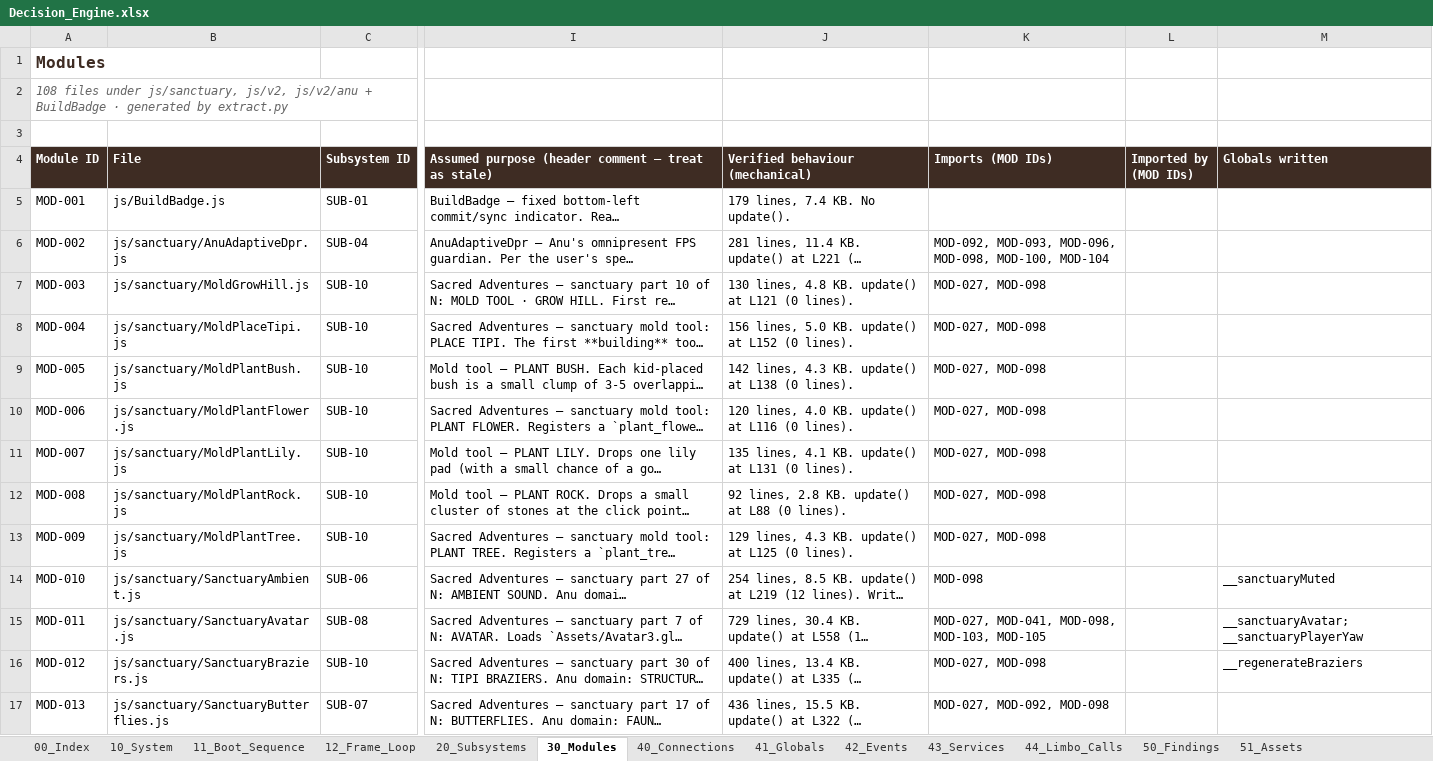
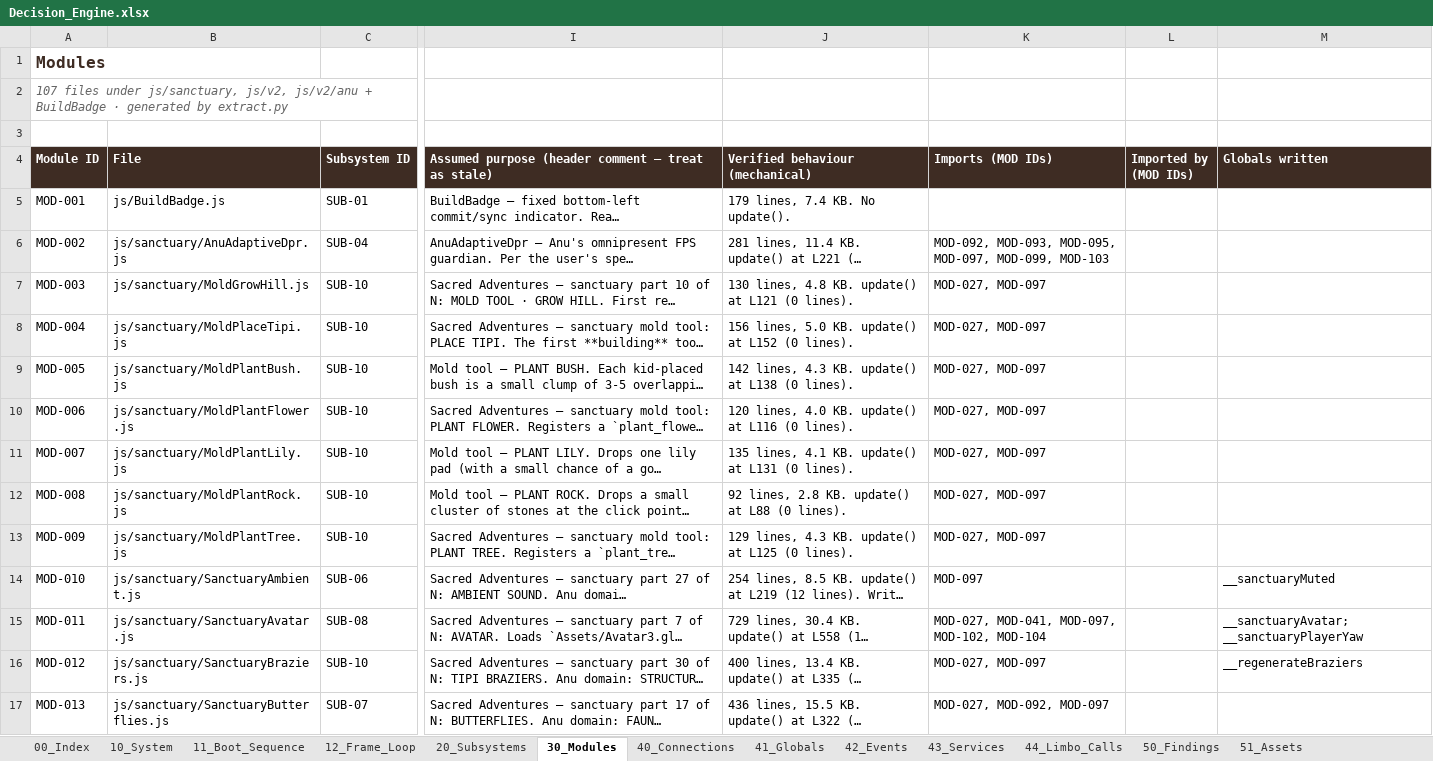
Before and after one commit to dev-ideasoftware-studio/SacredAdventures, an Excel workbook: docs/decision-engine/Decision_Engine.xlsx, sheet 30_Modules, drawn as a sheet; only a part is shown, gaps mark what is left out; long unchanged cells end in …; values as stored, in another font and other column widths than the file's, no borders; the diff covers the shown part only; the diff names each change by its address in the sheet, - before the commit and + after, or states it on an @@ line.

```diff
--- a/docs/decision-engine/Decision_Engine.xlsx (sheet 30_Modules)
+++ b/docs/decision-engine/Decision_Engine.xlsx (sheet 30_Modules)
-A2 (Module ID): 108 files under…
+A2 (Module ID): 107 files under…
-K6 (Imports (MOD IDs)): MOD-092, MOD-093, MOD-096, MOD-098, MOD-100, MOD-104
+K6 (Imports (MOD IDs)): MOD-092, MOD-093, MOD-095, MOD-097, MOD-099, MOD-103
-K7:K13 (Imports (MOD IDs)): MOD-027, MOD-098
+K7:K13 (Imports (MOD IDs)): MOD-027, MOD-097
-K14 (Imports (MOD IDs)): MOD-098
+K14 (Imports (MOD IDs)): MOD-097
-K15 (Imports (MOD IDs)): MOD-027, MOD-041, MOD-098, MOD-103, MOD-105
+K15 (Imports (MOD IDs)): MOD-027, MOD-041, MOD-097, MOD-102, MOD-104
-K16 (Imports (MOD IDs)): MOD-027, MOD-098
+K16 (Imports (MOD IDs)): MOD-027, MOD-097
-K17 (Imports (MOD IDs)): MOD-027, MOD-092, MOD-098
+K17 (Imports (MOD IDs)): MOD-027, MOD-092, MOD-097
```
Also changed, not shown: 1 removed row and 148 edited cells elsewhere in this sheet, sheet 40_Connections, sheet 44_Limbo_Calls, sheet 63_Attempts_Ledger, sheet 20_Subsystems, sheet 11_Boot_Sequence, sheet 41_Globals, 10 more sheets, 3 other files.
